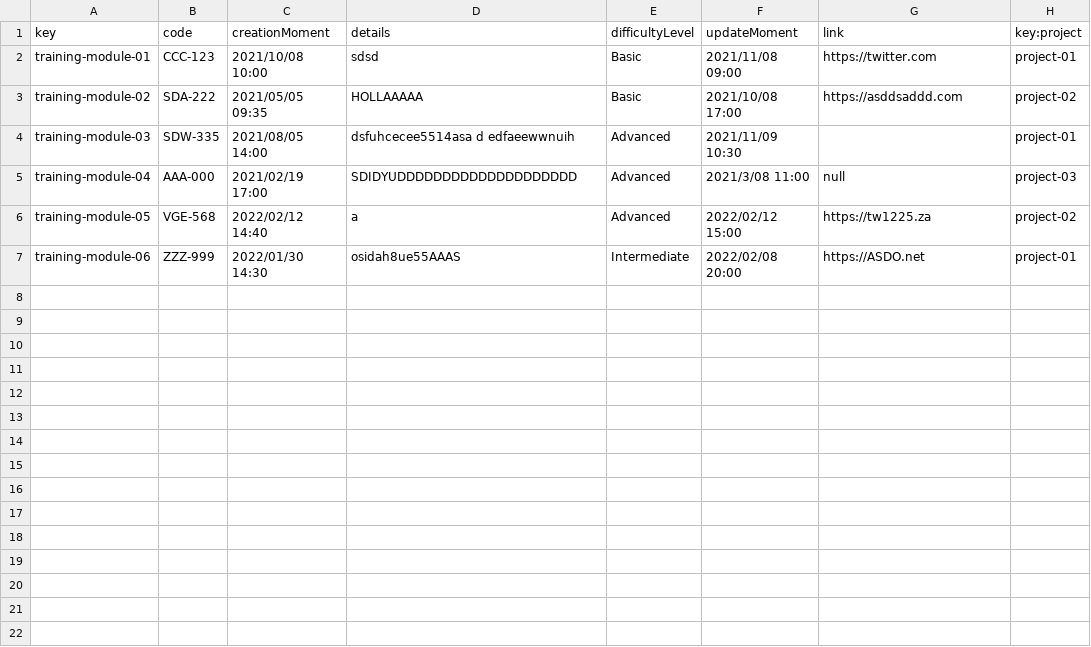
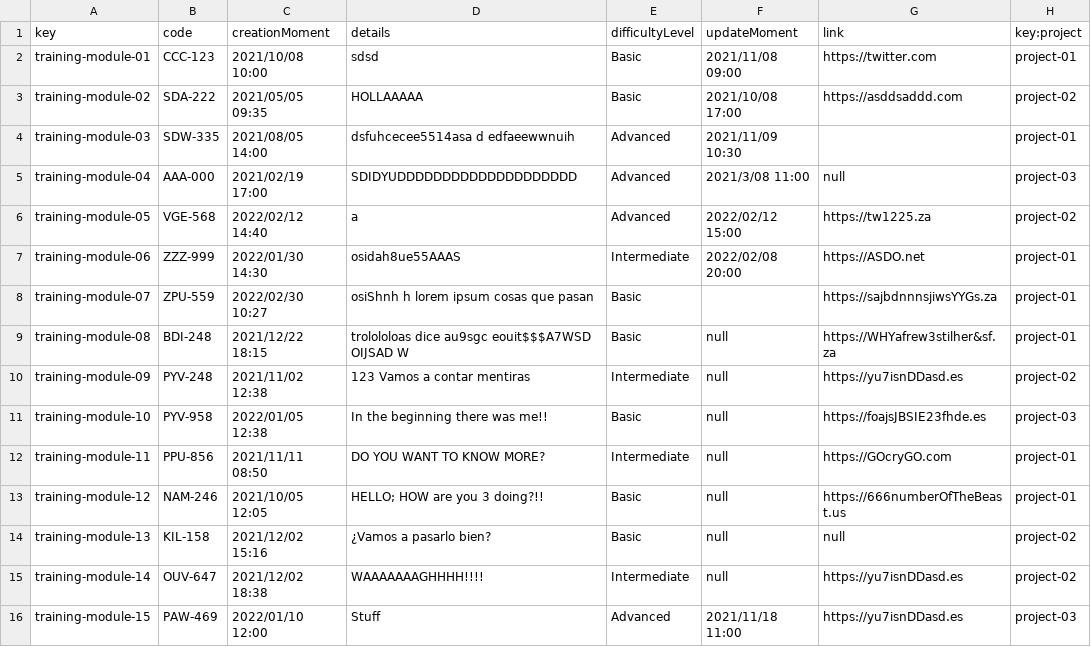
Before and after one commit to lucantdel/Acme-SF, a CSV file: src/main/webapp/WEB-INF/resources/sample-data/training-module.csv, drawn as a sheet; the diff names each change by its address in the sheet, - before the commit and + after, or states it on an @@ line.

```diff
--- a/src/main/webapp/WEB-INF/resources/sample-data/training-module.csv
+++ b/src/main/webapp/WEB-INF/resources/sample-data/training-module.csv
+row 8: training-module-07 | ZPU-559 | 2022/02/30 10:27 | osiShnh h lorem ipsum cosas que pasan | Basic |  | https://sajbdnnnsjiwsYYGs.za | project-01
+row 9: training-module-08 | BDI-248 | 2021/12/22 18:15 | trolololoas dice au9sgc eouit$$$A7WSD OIJSAD W | Basic | null | https://WHYafrew3stilher&sf.za | project-01
+row 10: training-module-09 | PYV-248 | 2021/11/02 12:38 | 123 Vamos a contar mentiras | Intermediate | null | https://yu7isnDDasd.es | project-02
+row 11: training-module-10 | PYV-958 | 2022/01/05 12:38 | In the beginning there was me!! | Basic | null | https://foajsJBSIE23fhde.es | project-03
+row 12: training-module-11 | PPU-856 | 2021/11/11 08:50 | DO YOU WANT TO KNOW MORE? | Intermediate | null | https://GOcryGO.com | project-01
+row 13: training-module-12 | NAM-246 | 2021/10/05 12:05 | HELLO; HOW are you 3 doing?!! | Basic | null | https://666numberOfTheBeast.us | project-01
+row 14: training-module-13 | KIL-158 | 2021/12/02 15:16 | ¿Vamos a pasarlo bien? | Basic | null | null | project-02
+row 15: training-module-14 | OUV-647 | 2021/12/02 18:38 | WAAAAAAAGHHHH!!!! | Intermediate | null | https://yu7isnDDasd.es | project-02
+row 16: training-module-15 | PAW-469 | 2022/01/10 12:00 | Stuff | Advanced | 2021/11/18 11:00 | https://yu7isnDDasd.es | project-03
```
Also changed, not shown: src/main/webapp/WEB-INF/resources/sample-data/training-session.csv.
